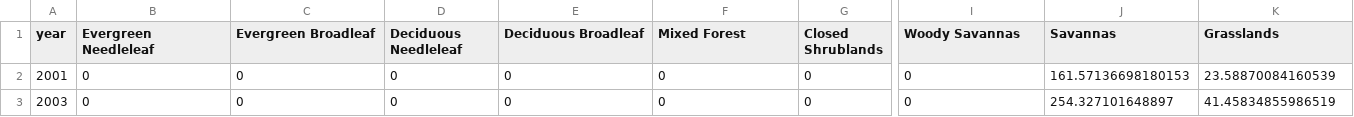
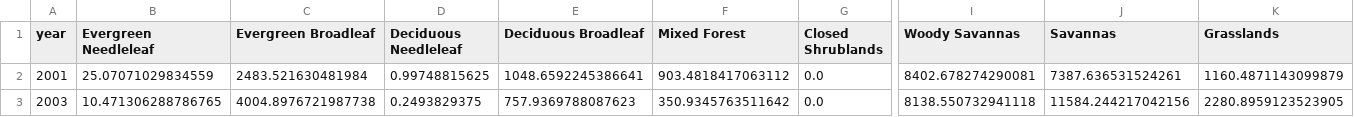
Before and after one commit to deluair/bd_gis, a CSV file: outputs/landcover/modis_lulc_timeseries.csv, drawn as a sheet; only a part is shown, gaps mark what is left out; the diff covers the shown part only; the diff names each change by its address in the sheet, - before the commit and + after, or states it on an @@ line.

Commit message:
download all local datasets, fix worldpop glob, chirps and ghsl pending clip

```diff
--- a/outputs/landcover/modis_lulc_timeseries.csv
+++ b/outputs/landcover/modis_lulc_timeseries.csv
-B2 (Evergreen Needleleaf): 0
+B2 (Evergreen Needleleaf): 25.07071029834559
-C2 (Evergreen Broadleaf): 0
+C2 (Evergreen Broadleaf): 2483.521630481984
-D2 (Deciduous Needleleaf): 0
+D2 (Deciduous Needleleaf): 0.99748815625
-E2 (Deciduous Broadleaf): 0
+E2 (Deciduous Broadleaf): 1048.6592245386641
-F2 (Mixed Forest): 0
+F2 (Mixed Forest): 903.4818417063112
-G2:G3 (Closed Shrublands): 0
+G2:G3 (Closed Shrublands): 0.0
-I2 (Woody Savannas): 0
+I2 (Woody Savannas): 8402.678274290081
-J2 (Savannas): 161.57136698180153
+J2 (Savannas): 7387.636531524261
-K2 (Grasslands): 23.58870084160539
+K2 (Grasslands): 1160.4871143099879
-B3 (Evergreen Needleleaf): 0
+B3 (Evergreen Needleleaf): 10.471306288786765
-C3 (Evergreen Broadleaf): 0
+C3 (Evergreen Broadleaf): 4004.8976721987738
-D3 (Deciduous Needleleaf): 0
+D3 (Deciduous Needleleaf): 0.2493829375
-E3 (Deciduous Broadleaf): 0
+E3 (Deciduous Broadleaf): 757.9369788087623
-F3 (Mixed Forest): 0
+F3 (Mixed Forest): 350.9345763511642
-I3 (Woody Savannas): 0
+I3 (Woody Savannas): 8138.550732941118
-J3 (Savannas): 254.327101648897
+J3 (Savannas): 11584.244217042156
-K3 (Grasslands): 41.45834855986519
+K3 (Grasslands): 2280.8959123523905
```
Also changed, not shown: 174 edited cells elsewhere in this file, outputs/infrastructure/construction_timeseries.csv, 6 other files.
